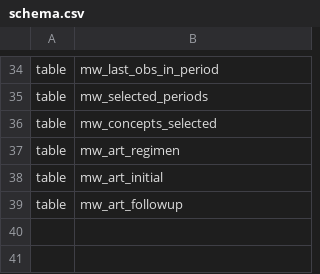
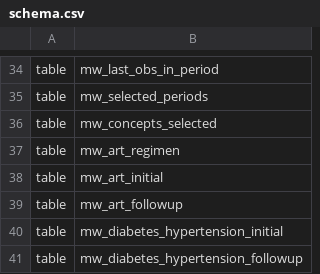
Before and after one commit to PIH/pih-pentaho, a CSV file: malawi/schema/schema.csv, drawn as a sheet; only a part is shown, gaps mark what is left out.

Commit message:
MLW 1175 and MLW 1174 - Add Diabetes Hypertension Follow up and initial tables in Warehouse (#13)
* MLW-1171 AND MLW-1172- add ART Intake and ART follow up

* MLW-1172 - Fix Hardcoded path for ART Follow up job

* MLW - Hypertension - Diabetes Intake

Co-authored-by: kmatiya <khormatiya>

```diff
--- a/malawi/schema/schema.csv
+++ b/malawi/schema/schema.csv
@@ -39 +39,3 @@ table,mw_art_initial
 table,mw_art_followup
+table,mw_diabetes_hypertension_initial
+table,mw_diabetes_hypertension_followup
```
Also changed, not shown: 5 other files.
